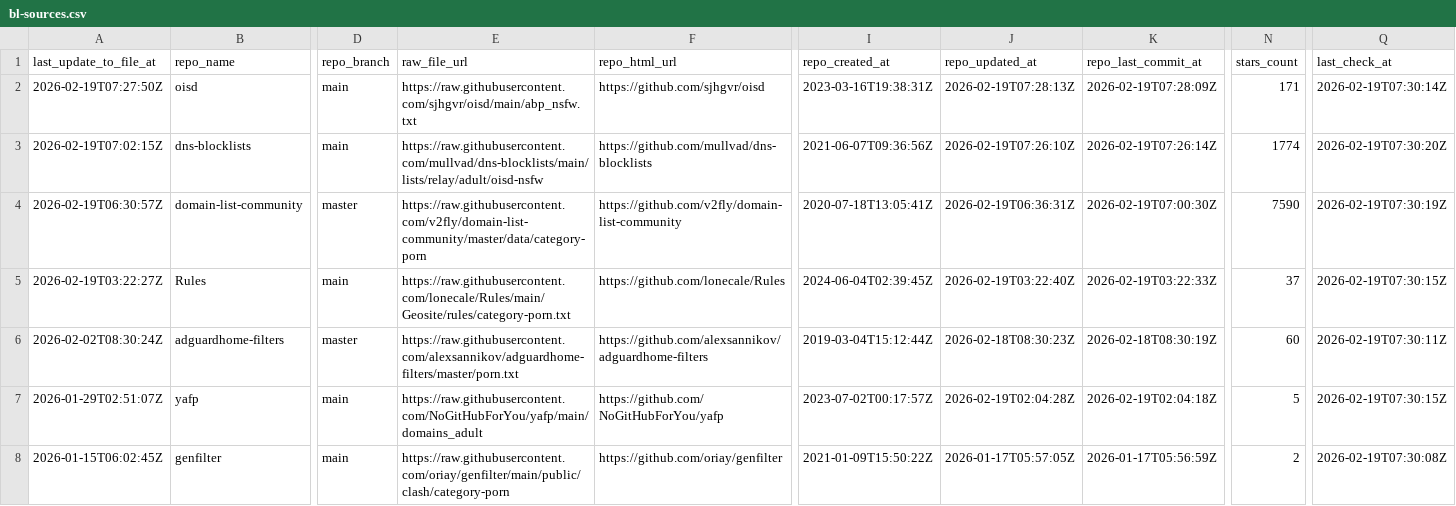
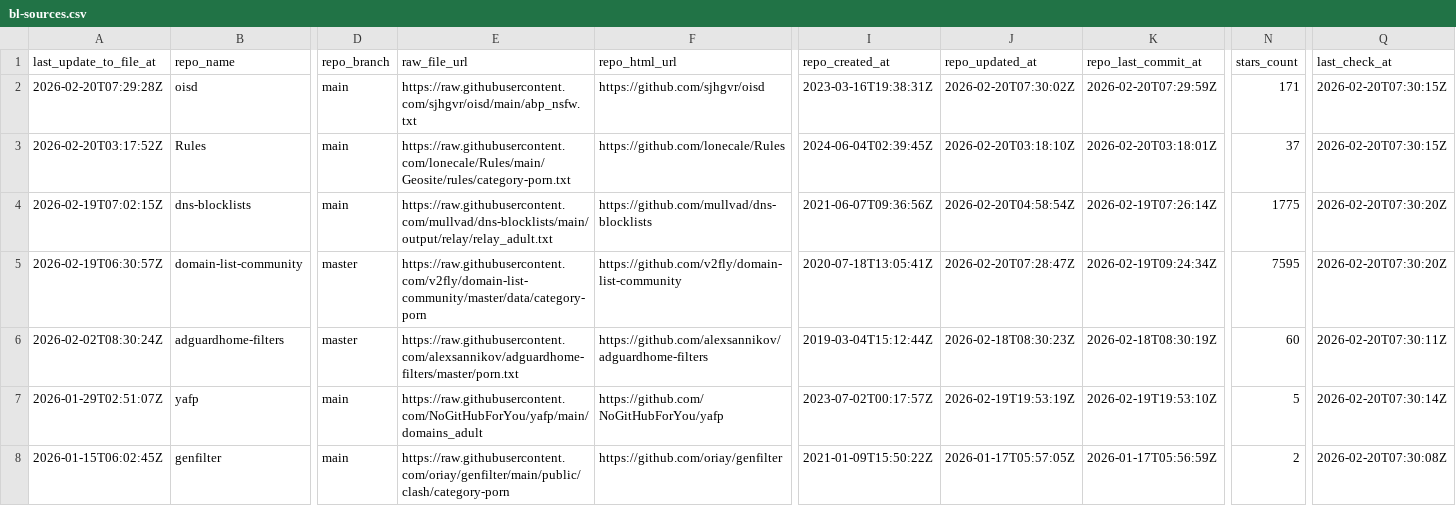
Before and after one commit to omkar861856/porn-domains, a CSV file: blacklist/bl-sources.csv, drawn as a sheet; only a part is shown, gaps mark what is left out; removed rows and columns are numbered as before the commit, all else as after; rows hold the shown columns only; the diff covers the shown part only; the diff names each change by its address in the sheet, - before the commit and + after, or states it on an @@ line.

Commit message:
[AUTO] Rebuild CSV files for sources
Runtime: 00h:00m:19s

```diff
--- a/blacklist/bl-sources.csv
+++ b/blacklist/bl-sources.csv
-A2 (last_update_to_file_at): 2026-02-19T07:27:50Z
+A2 (last_update_to_file_at): 2026-02-20T07:29:28Z
-J2 (repo_updated_at): 2026-02-19T07:28:13Z
+J2 (repo_updated_at): 2026-02-20T07:30:02Z
-K2 (repo_last_commit_at): 2026-02-19T07:28:09Z
+K2 (repo_last_commit_at): 2026-02-20T07:29:59Z
-Q2 (last_check_at): 2026-02-19T07:30:14Z
+Q2 (last_check_at): 2026-02-20T07:30:15Z
+row 3: 2026-02-20T03:17:52Z | Rules | main | https://raw.githubusercontent.com/lonecale/Rules/main/Geosite/rules/category-porn.txt | https://github.com/lonecale/Rules | 2024-06-04T02:39:45Z | 2026-02-20T03:18:10Z | 2026-02-20T03:18:01Z | 37 | 2026-02-20T07:30:15Z
-E4 (raw_file_url): https://raw.githubusercontent.com/mullvad/dns-blocklists/main/lists/relay/adult/oisd-nsfw
+E4 (raw_file_url): https://raw.githubusercontent.com/mullvad/dns-blocklists/main/output/relay/relay_adult.txt
-J4 (repo_updated_at): 2026-02-19T07:26:10Z
+J4 (repo_updated_at): 2026-02-20T04:58:54Z
-N4 (stars_count): 1774
+N4 (stars_count): 1775
-Q4 (last_check_at): 2026-02-19T07:30:20Z
+Q4 (last_check_at): 2026-02-20T07:30:20Z
-J5 (repo_updated_at): 2026-02-19T06:36:31Z
+J5 (repo_updated_at): 2026-02-20T07:28:47Z
-K5 (repo_last_commit_at): 2026-02-19T07:00:30Z
+K5 (repo_last_commit_at): 2026-02-19T09:24:34Z
-N5 (stars_count): 7590
+N5 (stars_count): 7595
-Q5 (last_check_at): 2026-02-19T07:30:19Z
+Q5 (last_check_at): 2026-02-20T07:30:20Z
-row 5: 2026-02-19T03:22:27Z | Rules | main | https://raw.githubusercontent.com/lonecale/Rules/main/Geosite/rules/category-porn.txt | https://github.com/lonecale/Rules | 2024-06-04T02:39:45Z | 2026-02-19T03:22:40Z | 2026-02-19T03:22:33Z | 37 | 2026-02-19T07:30:15Z
-Q6 (last_check_at): 2026-02-19T07:30:11Z
+Q6 (last_check_at): 2026-02-20T07:30:11Z
-J7 (repo_updated_at): 2026-02-19T02:04:28Z
+J7 (repo_updated_at): 2026-02-19T19:53:19Z
-K7 (repo_last_commit_at): 2026-02-19T02:04:18Z
+K7 (repo_last_commit_at): 2026-02-19T19:53:10Z
-Q7 (last_check_at): 2026-02-19T07:30:15Z
+Q7 (last_check_at): 2026-02-20T07:30:14Z
-Q8 (last_check_at): 2026-02-19T07:30:08Z
+Q8 (last_check_at): 2026-02-20T07:30:08Z
```
Also changed, not shown: 42 edited cells elsewhere in this file.
